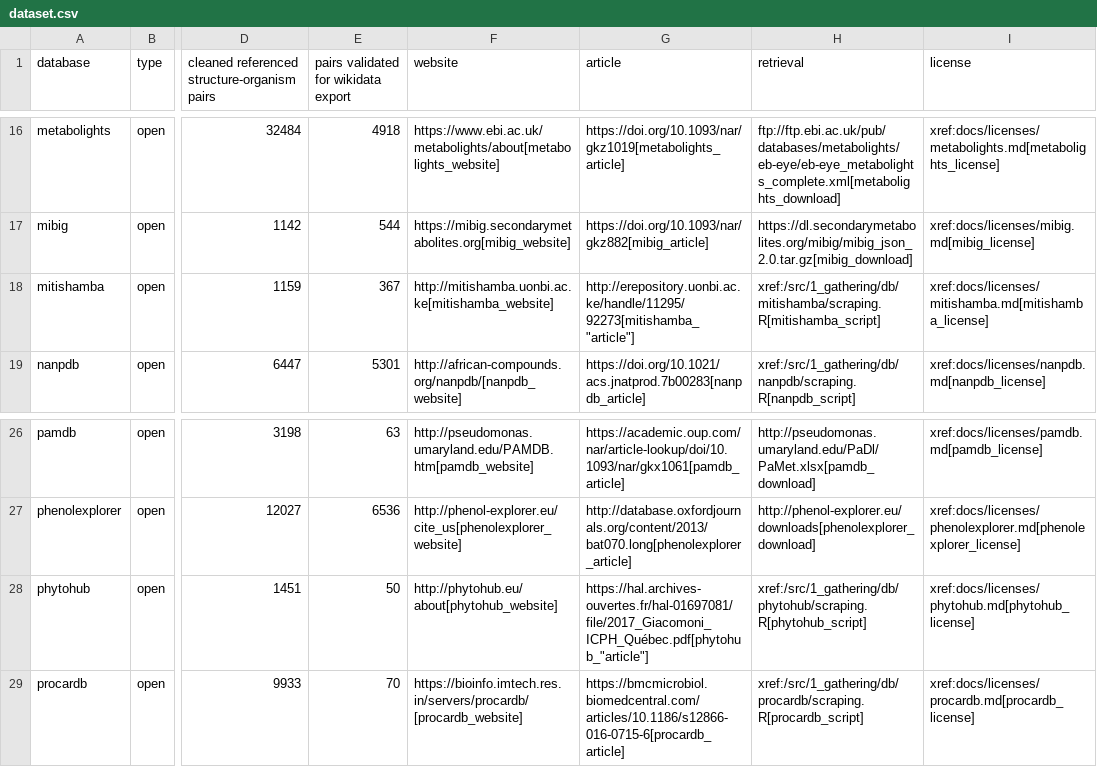
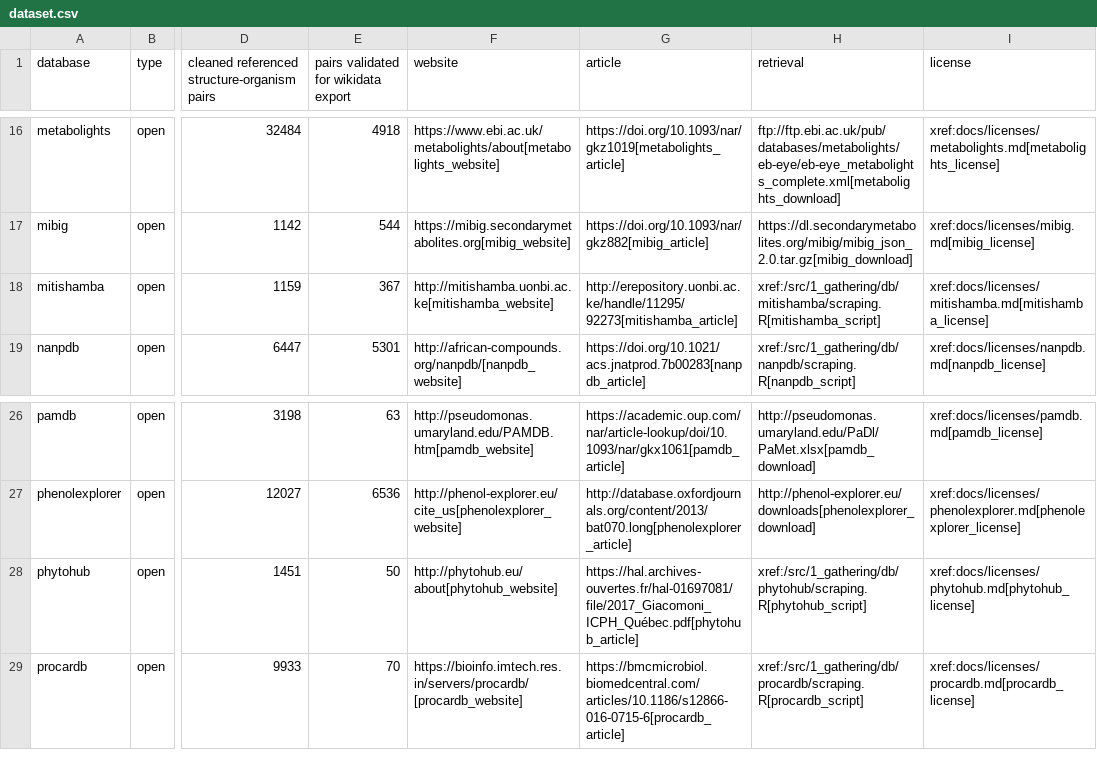
Before and after one commit to lotusnprod/lotus-processor, a CSV file: docs/dataset.csv, drawn as a sheet; only a part is shown, gaps mark what is left out; the diff names each change by its address in the sheet, - before the commit and + after, or states it on an @@ line.

Commit message:
Update dataset.csv

```diff
--- a/docs/dataset.csv
+++ b/docs/dataset.csv
-G18 (article): http://erepository.uonbi.ac.ke/handle/11295/92273[mitishamba_"article"]
+G18 (article): http://erepository.uonbi.ac.ke/handle/11295/92273[mitishamba_article]
-G28 (article): https://hal.archives-ouvertes.fr/hal-01697081/file/2017_Giacomoni_ICPH_Québec.pdf[phytohub_"article"]
+G28 (article): https://hal.archives-ouvertes.fr/hal-01697081/file/2017_Giacomoni_ICPH_Québec.pdf[phytohub_article]
```
